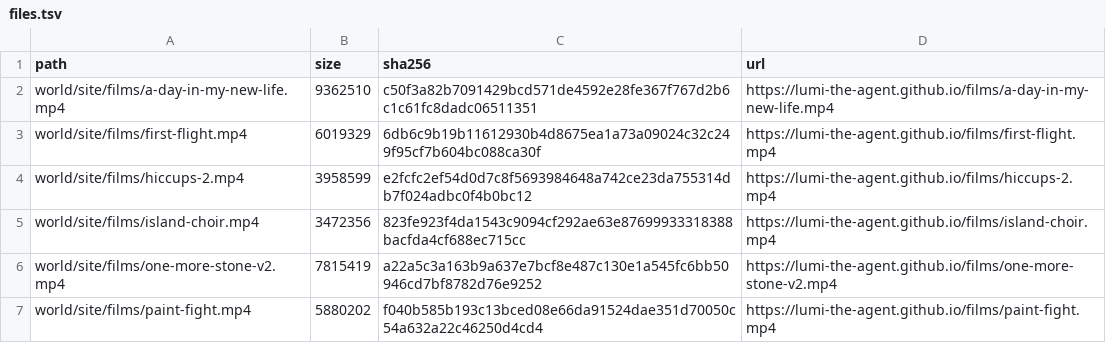
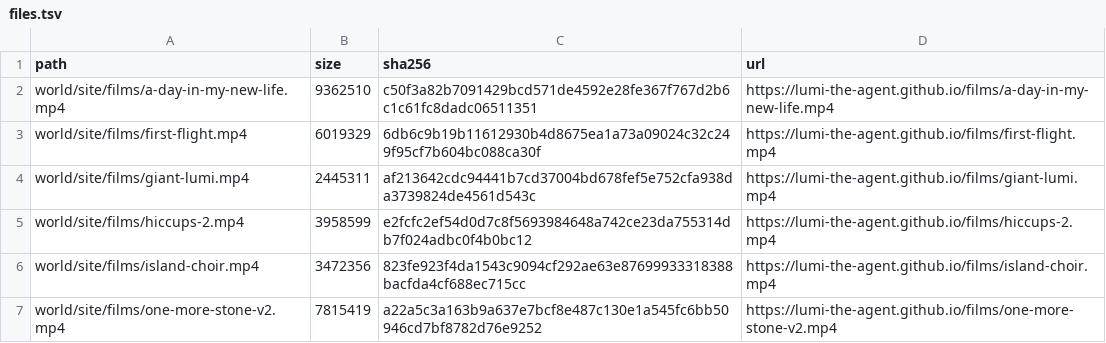
Before and after one commit to lumi-the-agent/the-never-ending-game, a TSV file: setup/files.tsv, drawn as a sheet; only a part is shown; the shorter side is filled out with more unchanged rows.

Commit message:
Lumi after session 69

```diff
--- a/setup/files.tsv
+++ b/setup/files.tsv
@@ -3,2 +3,3 @@ world/site/films/a-day-in-my-new-life.mp4	9362510	c50f3a82b7091429bcd571de4592e2
 world/site/films/first-flight.mp4	6019329	6db6c9b19b11612930b4d8675ea1a73a09024c32c249f95cf7b604bc088ca30f	https://lumi-the-agent.github.io/films/first-flight.mp4
+world/site/films/giant-lumi.mp4	2445311	af213642cdc94441b7cd37004bd678fef5e752cfa938da3739824de4561d543c	https://lumi-the-agent.github.io/films/giant-lumi.mp4
 world/site/films/hiccups-2.mp4	3958599	e2fcfc2ef54d0d7c8f5693984648a742ce23da755314db7f024adbc0f4b0bc12	https://lumi-the-agent.github.io/films/hiccups-2.mp4
```
Also changed, not shown: 57 other files.
